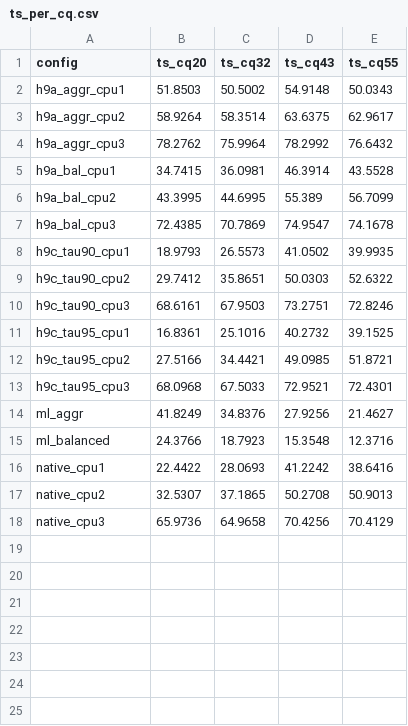
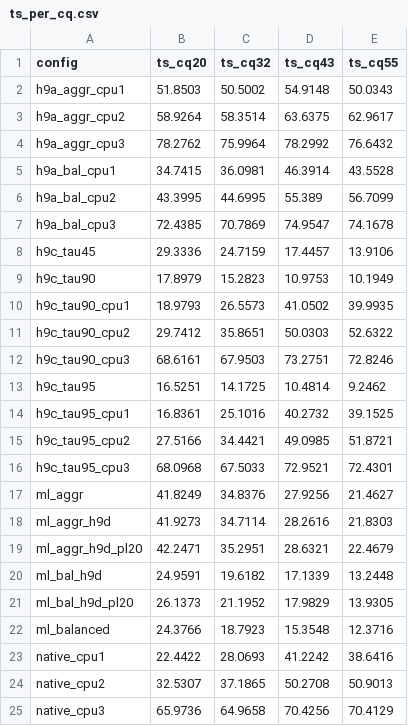
Before and after one commit to chiarorosa/docker-libaom, a CSV file: results/benchmark/fase6_analysis/ts_per_cq.csv, drawn as a sheet.

```diff
--- a/results/benchmark/fase6_analysis/ts_per_cq.csv
+++ b/results/benchmark/fase6_analysis/ts_per_cq.csv
@@ -7,2 +7,4 @@ h9a_bal_cpu2,43.3995,44.6995,55.389,56.7099
 h9a_bal_cpu3,72.4385,70.7869,74.9547,74.1678
+h9c_tau45,29.3336,24.7159,17.4457,13.9106
+h9c_tau90,17.8979,15.2823,10.9753,10.1949
 h9c_tau90_cpu1,18.9793,26.5573,41.0502,39.9935
@@ -10,2 +12,3 @@ h9c_tau90_cpu2,29.7412,35.8651,50.0303,52.6322
 h9c_tau90_cpu3,68.6161,67.9503,73.2751,72.8246
+h9c_tau95,16.5251,14.1725,10.4814,9.2462
 h9c_tau95_cpu1,16.8361,25.1016,40.2732,39.1525
@@ -14,2 +17,6 @@ h9c_tau95_cpu3,68.0968,67.5033,72.9521,72.4301
 ml_aggr,41.8249,34.8376,27.9256,21.4627
+ml_aggr_h9d,41.9273,34.7114,28.2616,21.8303
+ml_aggr_h9d_pl20,42.2471,35.2951,28.6321,22.4679
+ml_bal_h9d,24.9591,19.6182,17.1339,13.2448
+ml_bal_h9d_pl20,26.1373,21.1952,17.9829,13.9305
 ml_balanced,24.3766,18.7923,15.3548,12.3716
```
Also changed, not shown: results/benchmark/fase6_analysis/pareto_frontier.csv, results/benchmark/fase6_analysis/ts_definitions.csv, 8 other files.
